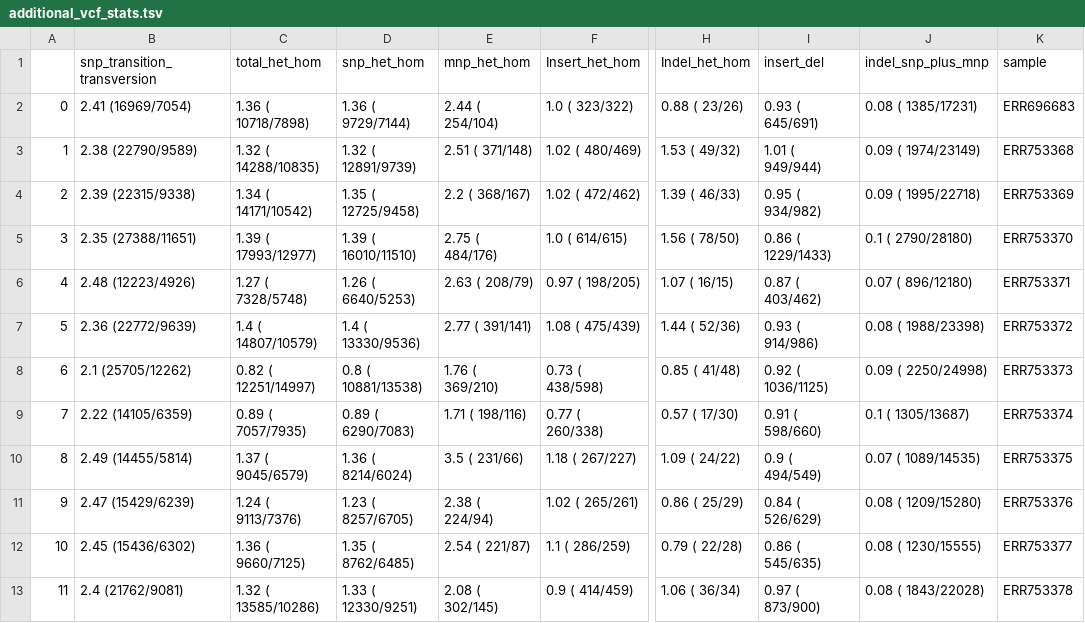
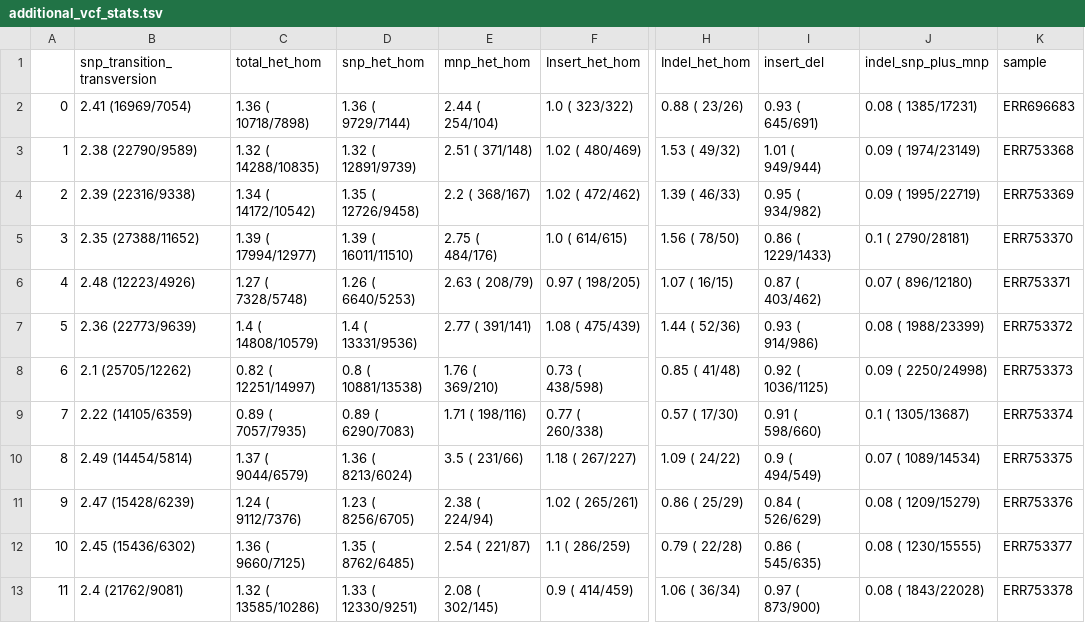
Before and after one commit to Juankkar/TFM, a TSV file: code/analysis/results_analysis/tables/additional_vcf_stats.tsv, drawn as a sheet; only a part is shown, gaps mark what is left out; the diff names each change by its address in the sheet, - before the commit and + after, or states it on an @@ line.

```diff
--- a/code/analysis/results_analysis/tables/additional_vcf_stats.tsv
+++ b/code/analysis/results_analysis/tables/additional_vcf_stats.tsv
-B4 (snp_transition_transversion): 2.39 (22315/9338)
+B4 (snp_transition_transversion): 2.39 (22316/9338)
-C4 (total_het_hom): 1.34 ( 14171/10542)
+C4 (total_het_hom): 1.34 ( 14172/10542)
-D4 (snp_het_hom): 1.35 ( 12725/9458)
+D4 (snp_het_hom): 1.35 ( 12726/9458)
-J4 (indel_snp_plus_mnp): 0.09 ( 1995/22718)
+J4 (indel_snp_plus_mnp): 0.09 ( 1995/22719)
-B5 (snp_transition_transversion): 2.35 (27388/11651)
+B5 (snp_transition_transversion): 2.35 (27388/11652)
-C5 (total_het_hom): 1.39 ( 17993/12977)
+C5 (total_het_hom): 1.39 ( 17994/12977)
-D5 (snp_het_hom): 1.39 ( 16010/11510)
+D5 (snp_het_hom): 1.39 ( 16011/11510)
-J5 (indel_snp_plus_mnp): 0.1 ( 2790/28180)
+J5 (indel_snp_plus_mnp): 0.1 ( 2790/28181)
-B7 (snp_transition_transversion): 2.36 (22772/9639)
+B7 (snp_transition_transversion): 2.36 (22773/9639)
-C7 (total_het_hom): 1.4 ( 14807/10579)
+C7 (total_het_hom): 1.4 ( 14808/10579)
-D7 (snp_het_hom): 1.4 ( 13330/9536)
+D7 (snp_het_hom): 1.4 ( 13331/9536)
-J7 (indel_snp_plus_mnp): 0.08 ( 1988/23398)
+J7 (indel_snp_plus_mnp): 0.08 ( 1988/23399)
-B10 (snp_transition_transversion): 2.49 (14455/5814)
+B10 (snp_transition_transversion): 2.49 (14454/5814)
-C10 (total_het_hom): 1.37 ( 9045/6579)
+C10 (total_het_hom): 1.37 ( 9044/6579)
-D10 (snp_het_hom): 1.36 ( 8214/6024)
+D10 (snp_het_hom): 1.36 ( 8213/6024)
-J10 (indel_snp_plus_mnp): 0.07 ( 1089/14535)
+J10 (indel_snp_plus_mnp): 0.07 ( 1089/14534)
-B11 (snp_transition_transversion): 2.47 (15429/6239)
+B11 (snp_transition_transversion): 2.47 (15428/6239)
-C11 (total_het_hom): 1.24 ( 9113/7376)
+C11 (total_het_hom): 1.24 ( 9112/7376)
-D11 (snp_het_hom): 1.23 ( 8257/6705)
+D11 (snp_het_hom): 1.23 ( 8256/6705)
-J11 (indel_snp_plus_mnp): 0.08 ( 1209/15280)
+J11 (indel_snp_plus_mnp): 0.08 ( 1209/15279)
```
Also changed, not shown: code/analysis/results_analysis/tables/flagstats.tsv, code/analysis/results_analysis/tables/vcf_basic_stats.tsv, 5 other files.
